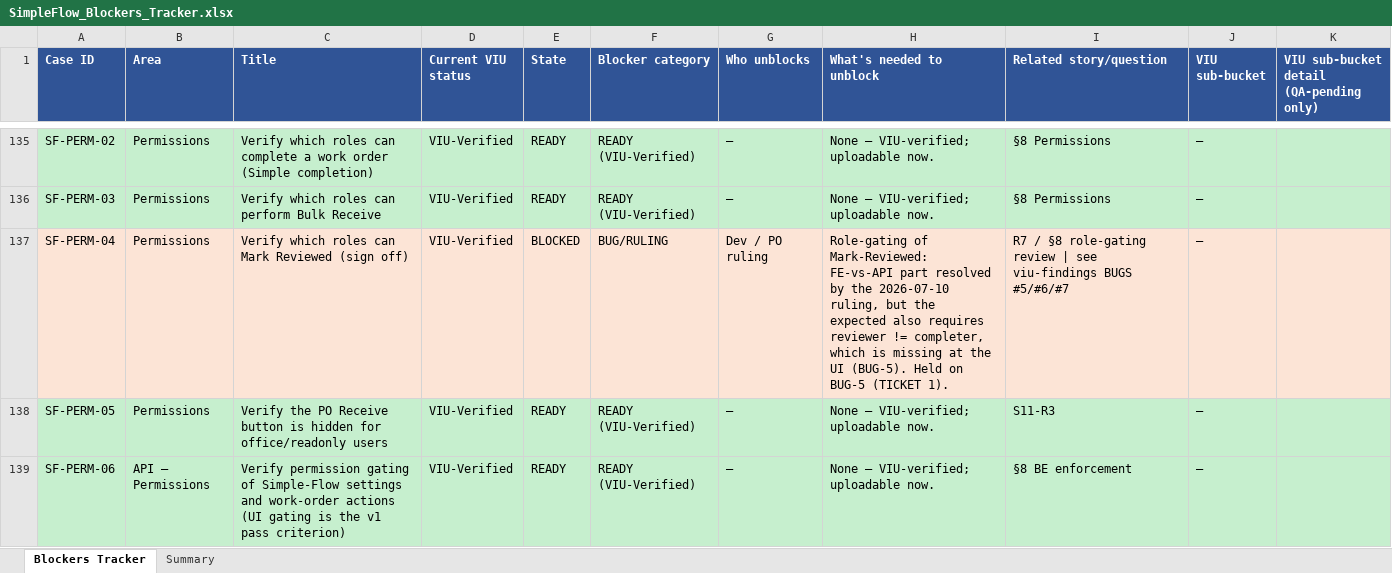
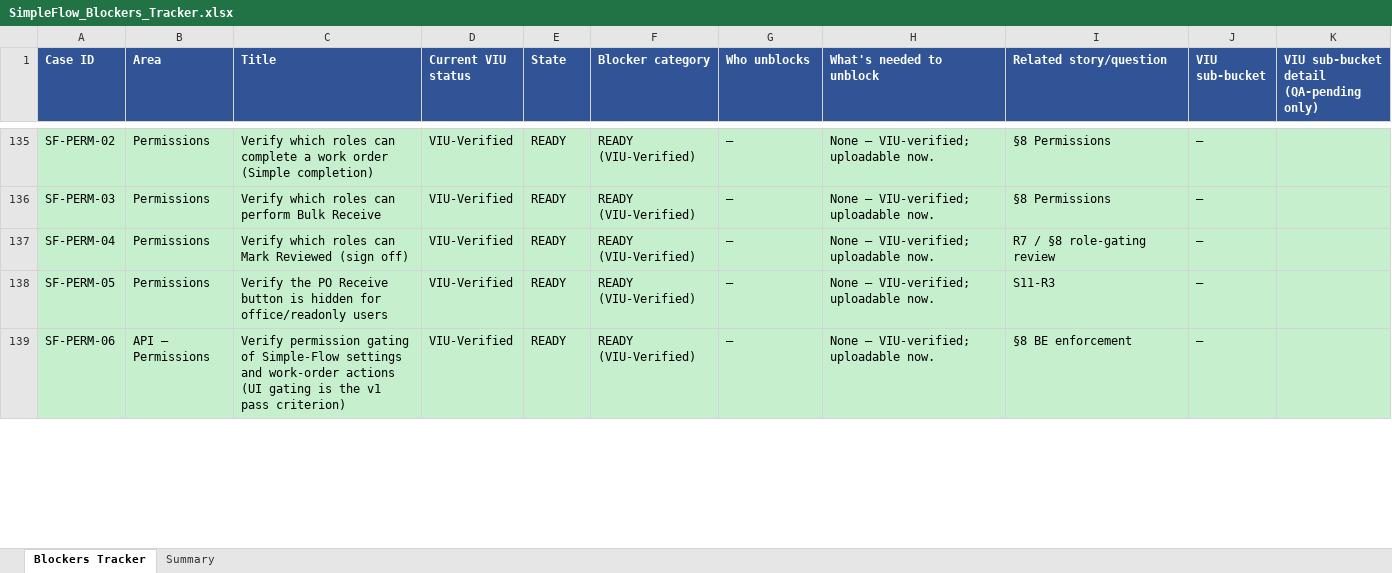
Before and after one commit to bilalmuzamil-sketch/Manual-test-Cases, an Excel workbook: build/simple-flow/SimpleFlow_Blockers_Tracker.xlsx, sheet Blockers Tracker, drawn as a sheet; only a part is shown, gaps mark what is left out; values as stored, in another font and other column widths than the file's, no borders; the diff covers the shown part only; the diff names each change by its address in the sheet, - before the commit and + after, or states it on an @@ line.

```diff
--- a/build/simple-flow/SimpleFlow_Blockers_Tracker.xlsx (sheet Blockers Tracker)
+++ b/build/simple-flow/SimpleFlow_Blockers_Tracker.xlsx (sheet Blockers Tracker)
-A137:K137 fill: #FCE4D6
+A137:K137 fill: #C6EFCE
-E137 (State): BLOCKED
+E137 (State): READY
-F137 (Blocker category): BUG/RULING
+F137 (Blocker category): READY (VIU-Verified)
-G137 (Who unblocks): Dev / PO ruling
+G137 (Who unblocks): —
-H137 (What's needed to unblock): Role-gating of Mark-Reviewed: FE-vs-API part resolved by the 2026-07-10 ruling, but the expected also requires reviewer != completer, which is missing at the UI (BUG-5). Held on BUG-5 (TICKET 1).
+H137 (What's needed to unblock): None — VIU-verified; uploadable now.
-I137 (Related story/question): R7 / §8 role-gating review | see viu-findings BUGS #5/#6/#7
+I137 (Related story/question): R7 / §8 role-gating review
```
Also changed, not shown: 16 edited cells and cell formats elsewhere in this sheet, sheet Summary, build/simple-flow/SimpleFlow_Bug-Drafts.xlsx, build/simple-flow/SimpleFlow_Bugs-for-Milos-Confirm.xlsx, 13 other files.
